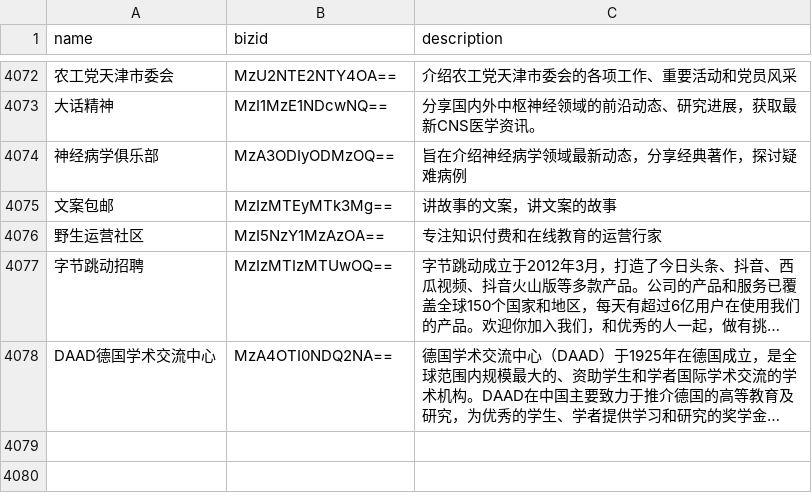
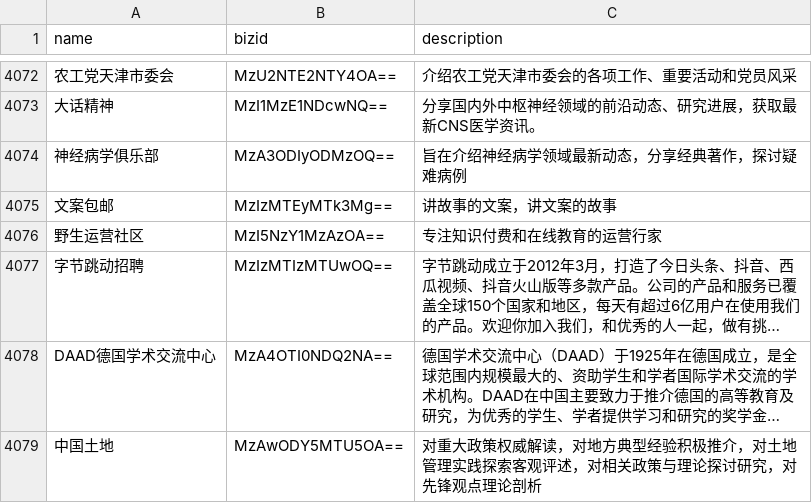
Before and after one commit to hellodword/wechat-feeds, a CSV file: list.csv, drawn as a sheet; only a part is shown, gaps mark what is left out; long unchanged cells end in …; the diff names each change by its address in the sheet, - before the commit and + after, or states it on an @@ line.

```diff
--- a/list.csv
+++ b/list.csv
+row 4079: 中国土地 | MzAwODY5MTU5OA== | 对重大政策权威解读，对地方典型经验积极推介，对土地管理实践探索客观评述，对相关政策与理论探讨研究，对先锋观点理论剖析
```
